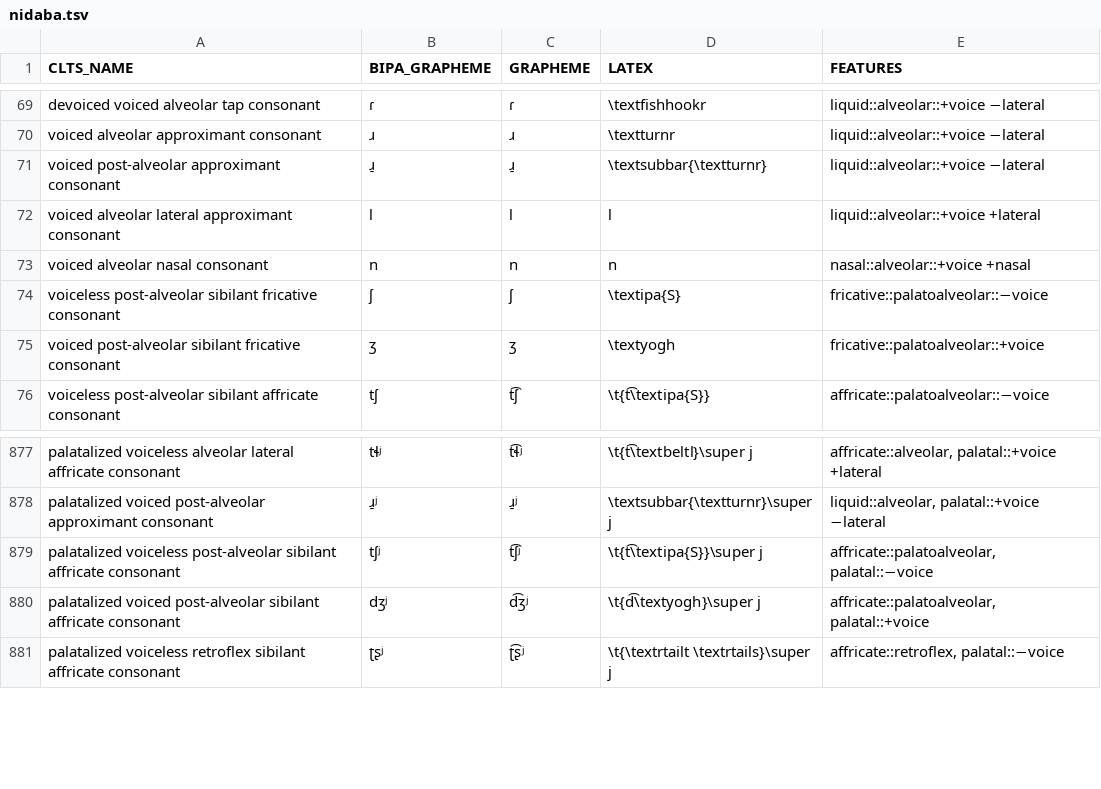
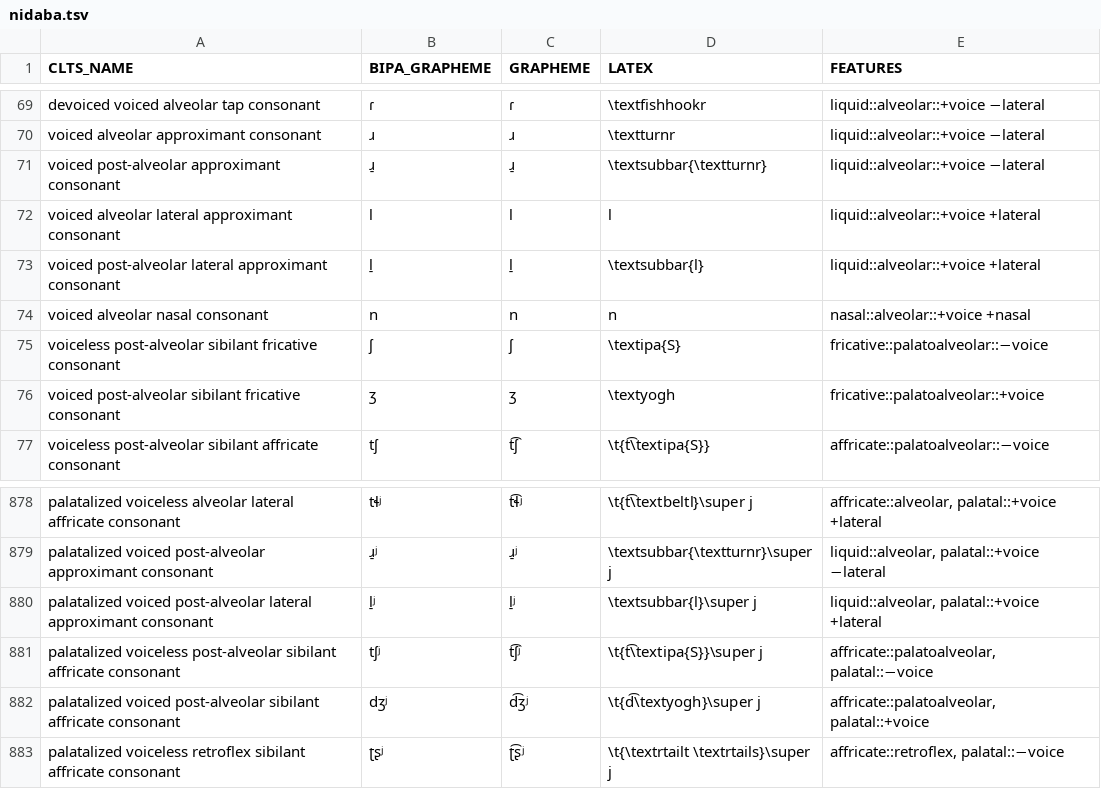
Before and after one commit to cldf-clts/clts-legacy, a TSV file: src/pyclts/transcriptiondata/nidaba.tsv, drawn as a sheet; only a part is shown, gaps mark what is left out; the diff names each change by its address in the sheet, - before the commit and + after, or states it on an @@ line.

```diff
--- a/src/pyclts/transcriptiondata/nidaba.tsv
+++ b/src/pyclts/transcriptiondata/nidaba.tsv
+row 73: voiced post-alveolar lateral approximant consonant | l̠ | l̠ | \textsubbar{l} | liquid::alveolar::+voice +lateral
+row 880: palatalized voiced post-alveolar lateral approximant consonant | l̠ʲ | l̠ʲ | \textsubbar{l}\super j | liquid::alveolar, palatal::+voice +lateral
```
Also changed, not shown: src/pyclts/transcriptiondata/eurasian.tsv, src/pyclts/transcriptiondata/lingpy.tsv, 18 other files.
